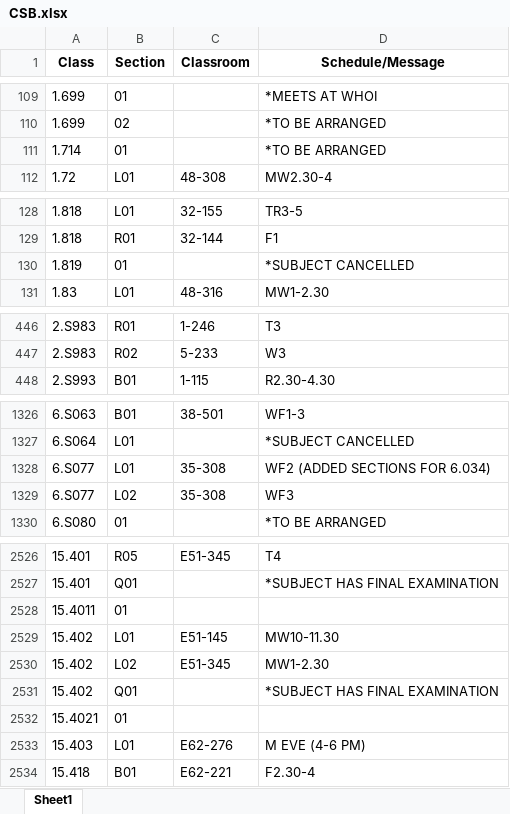
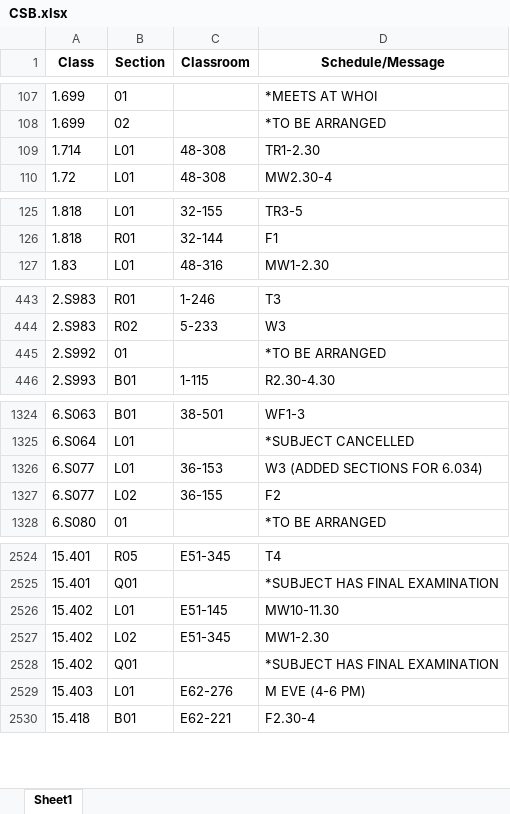
Before and after one commit to edfan/firehose, an Excel workbook: new_scripts/CSB.xlsx, sheet Sheet1, drawn as a sheet; only a part is shown, gaps mark what is left out; values as stored, in another font and other column widths than the file's, no borders; removed rows and columns are numbered as before the commit, all else as after; the diff covers the shown part only; the diff names each change by its address in the sheet, - before the commit and + after, or states it on an @@ line.

```diff
--- a/new_scripts/CSB.xlsx (sheet Sheet1)
+++ b/new_scripts/CSB.xlsx (sheet Sheet1)
-B109 (Section): 01
+B109 (Section): L01
-C109 (Classroom): (empty)
+C109 (Classroom): 48-308
-D109 (Schedule/Message): *TO BE ARRANGED
+D109 (Schedule/Message): TR1-2.30
-row 130: 1.819 | 01 |  | *SUBJECT CANCELLED
+row 445: 2.S992 | 01 |  | *TO BE ARRANGED
-C1326 (Classroom): 35-308
+C1326 (Classroom): 36-153
-D1326 (Schedule/Message): WF2 (ADDED SECTIONS FOR 6.034)
+D1326 (Schedule/Message): W3 (ADDED SECTIONS FOR 6.034)
-C1327 (Classroom): 35-308
+C1327 (Classroom): 36-155
-D1327 (Schedule/Message): WF3
+D1327 (Schedule/Message): F2
-row 2528: 15.4011 | 01
-row 2532: 15.4021 | 01
```
Also changed, not shown: 6 added rows, 7 removed rows and 56 edited cells elsewhere in this sheet, 8 other files.
